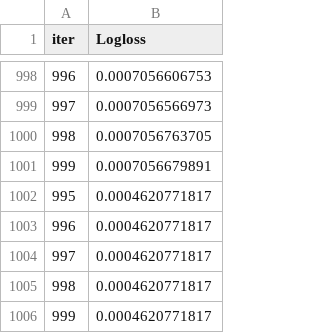
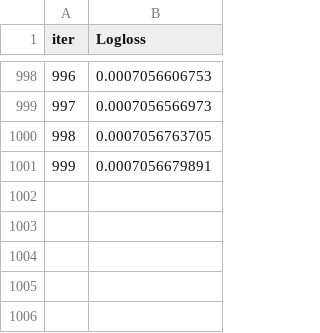
Before and after one commit to NataMango/mle-dvc, a TSV file: catboost_info/learn_error.tsv, drawn as a sheet; only a part is shown, gaps mark what is left out; the diff names each change by its address in the sheet, - before the commit and + after, or states it on an @@ line.

```diff
--- a/catboost_info/learn_error.tsv
+++ b/catboost_info/learn_error.tsv
-row 1002: 995 | 0.0004620771817
-row 1003: 996 | 0.0004620771817
-row 1004: 997 | 0.0004620771817
-row 1005: 998 | 0.0004620771817
-row 1006: 999 | 0.0004620771817
```
Also changed, not shown: catboost_info/time_left.tsv, 9 other files.
